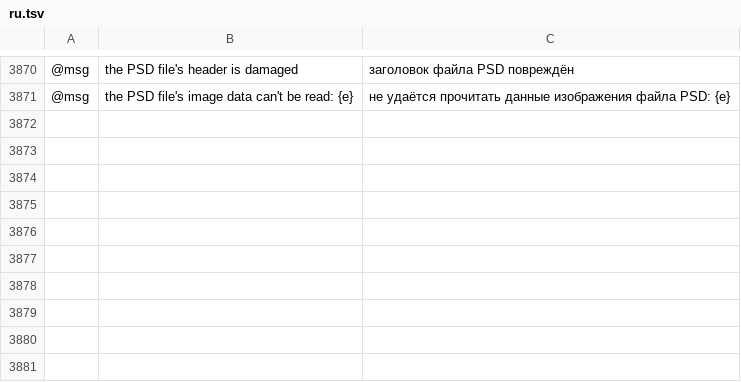
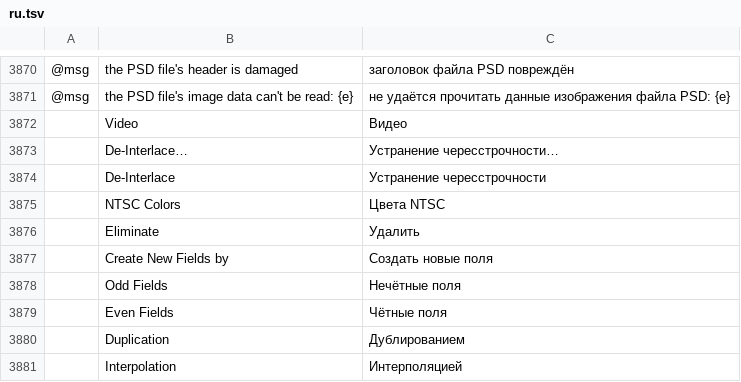
Before and after one commit to Fin3t/vectorcraft, a TSV file: crates/ui-egui/src/i18n/ru.tsv, drawn as a sheet; only a part is shown, gaps mark what is left out; the diff names each change by its address in the sheet, - before the commit and + after, or states it on an @@ line.

```diff
--- a/crates/ui-egui/src/i18n/ru.tsv
+++ b/crates/ui-egui/src/i18n/ru.tsv
+row 3872:  | Video | Видео
+row 3873:  | De-Interlace… | Устранение чересстрочности…
+row 3874:  | De-Interlace | Устранение чересстрочности
+row 3875:  | NTSC Colors | Цвета NTSC
+row 3876:  | Eliminate | Удалить
+row 3877:  | Create New Fields by | Создать новые поля
+row 3878:  | Odd Fields | Нечётные поля
+row 3879:  | Even Fields | Чётные поля
+row 3880:  | Duplication | Дублированием
+row 3881:  | Interpolation | Интерполяцией
```
Also changed, not shown: crates/ui-egui/src/i18n/es.tsv, crates/ui-egui/src/i18n/fr.tsv, 19 other files.
